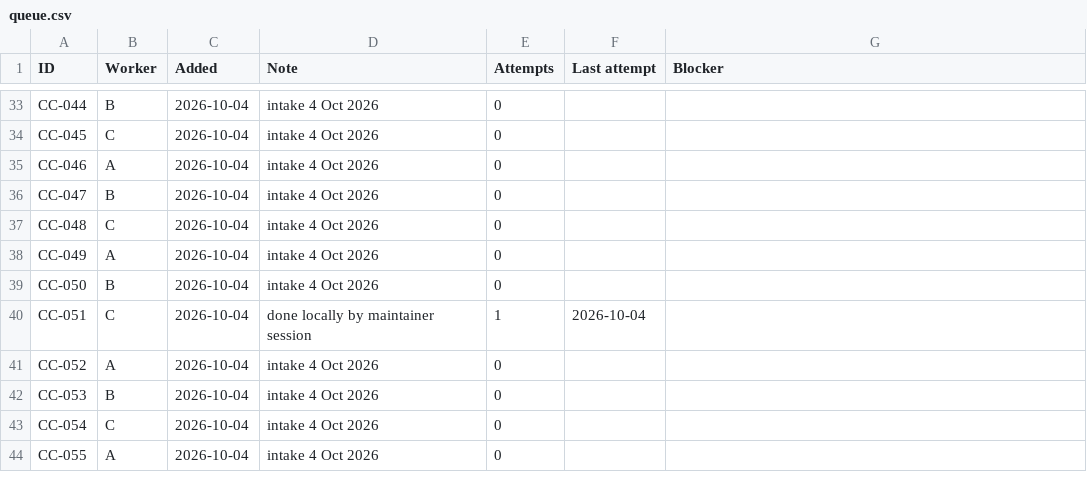
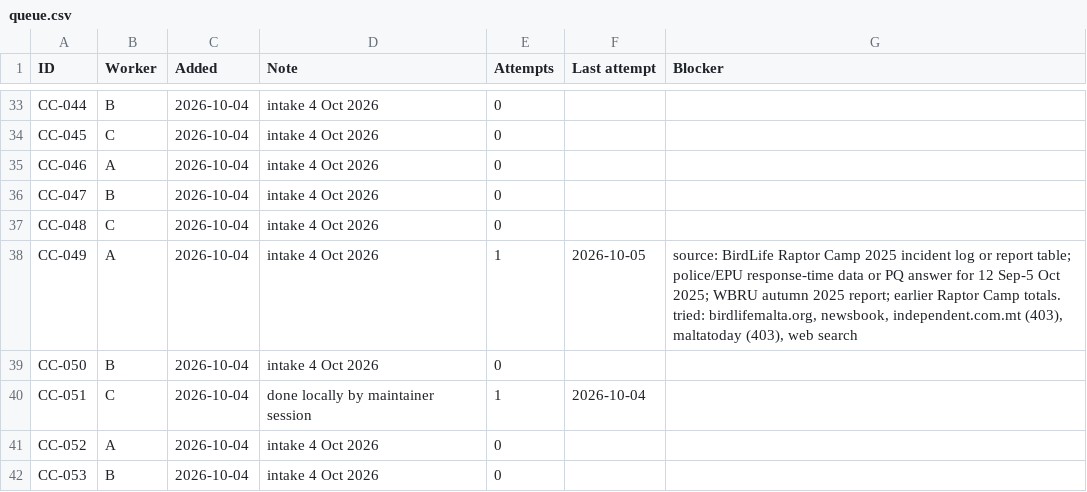
Before and after one commit to leandergrech/Mizien, a CSV file: data/queue.csv, drawn as a sheet; only a part is shown, gaps mark what is left out; the shorter side is filled out with more unchanged rows.

```diff
--- a/data/queue.csv
+++ b/data/queue.csv
@@ -37,3 +37,3 @@ CC-047,B,2026-10-04,intake 4 Oct 2026,0,,
 CC-048,C,2026-10-04,intake 4 Oct 2026,0,,
-CC-049,A,2026-10-04,intake 4 Oct 2026,0,,
+CC-049,A,2026-10-04,intake 4 Oct 2026,1,2026-10-05,"source: BirdLife Raptor Camp 2025 incident log or report table; police/EPU response-time data or PQ answer for 12 Sep-5 Oct 2025; WBRU autumn 2025 report; earlier Raptor Camp totals. tried: birdlifemalta.org, newsbook, independent.com.mt (403), maltatoday (403), web search"
 CC-050,B,2026-10-04,intake 4 Oct 2026,0,,
```
Also changed, not shown: data/claims.csv, data/sources.csv, 6 other files.
